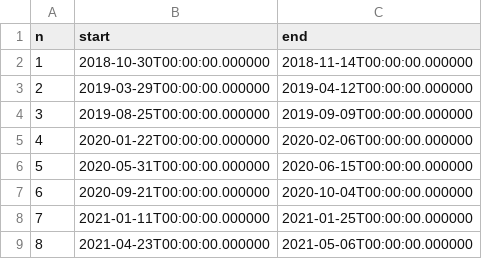
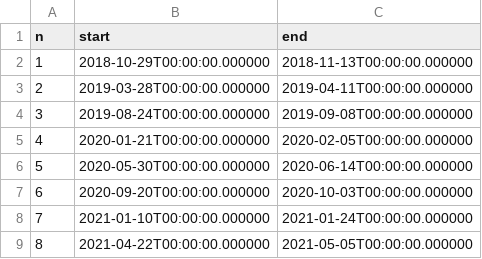
Before and after one commit to dstansby/psp-connection, a CSV file: peri_dates.csv, drawn as a sheet.

Commit message:
Update periehlion dates

```diff
--- a/peri_dates.csv
+++ b/peri_dates.csv
@@ -1,9 +1,9 @@
 n,start,end
-1, 2018-10-30T00:00:00.000000, 2018-11-14T00:00:00.000000
-2, 2019-03-29T00:00:00.000000, 2019-04-12T00:00:00.000000
-3, 2019-08-25T00:00:00.000000, 2019-09-09T00:00:00.000000
-4, 2020-01-22T00:00:00.000000, 2020-02-06T00:00:00.000000
-5, 2020-05-31T00:00:00.000000, 2020-06-15T00:00:00.000000
-6, 2020-09-21T00:00:00.000000, 2020-10-04T00:00:00.000000
-7, 2021-01-11T00:00:00.000000, 2021-01-25T00:00:00.000000
-8, 2021-04-23T00:00:00.000000, 2021-05-06T00:00:00.000000
+1, 2018-10-29T00:00:00.000000, 2018-11-13T00:00:00.000000
+2, 2019-03-28T00:00:00.000000, 2019-04-11T00:00:00.000000
+3, 2019-08-24T00:00:00.000000, 2019-09-08T00:00:00.000000
+4, 2020-01-21T00:00:00.000000, 2020-02-05T00:00:00.000000
+5, 2020-05-30T00:00:00.000000, 2020-06-14T00:00:00.000000
+6, 2020-09-20T00:00:00.000000, 2020-10-03T00:00:00.000000
+7, 2021-01-10T00:00:00.000000, 2021-01-24T00:00:00.000000
+8, 2021-04-22T00:00:00.000000, 2021-05-05T00:00:00.000000
```
Also changed, not shown: 1 other file.
